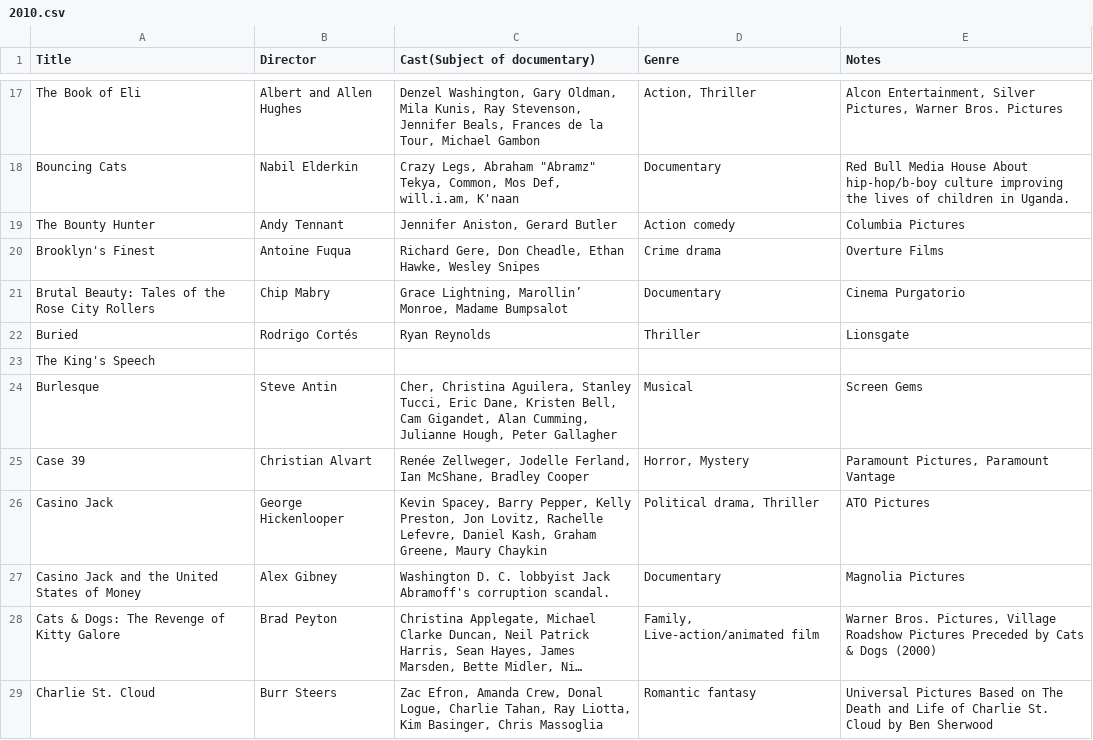
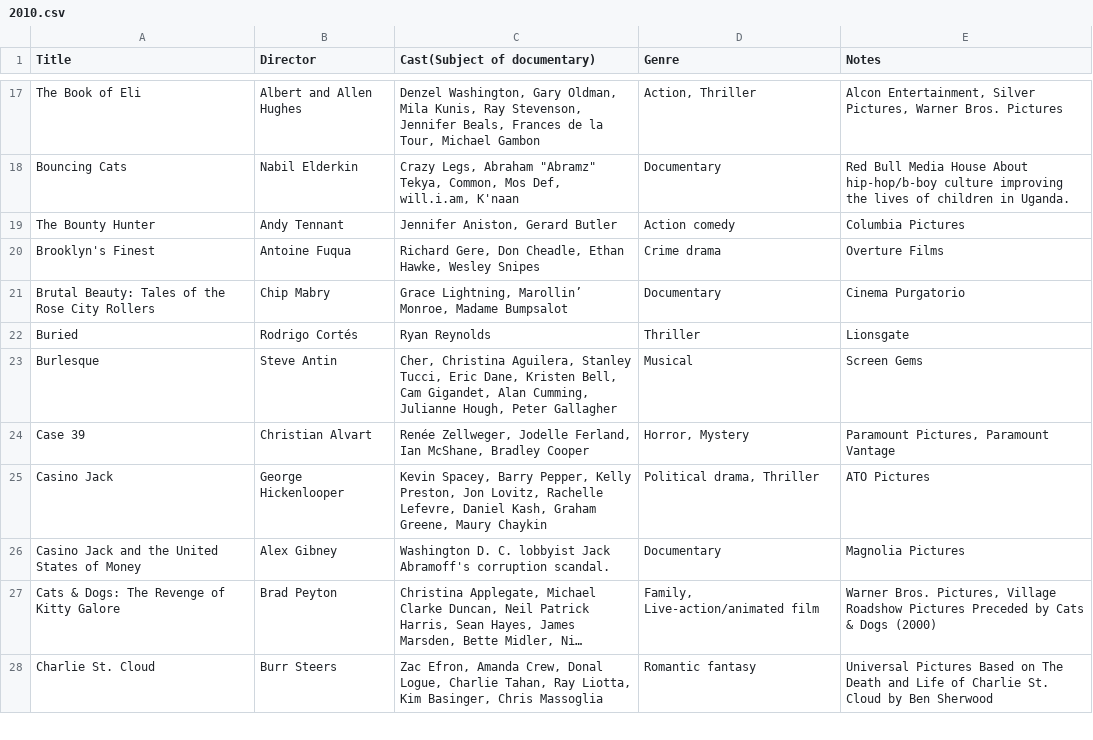
Before and after one commit to msimonds/GoldenGlobes, a CSV file: Movies by Year/2010.csv, drawn as a sheet; only a part is shown, gaps mark what is left out; long unchanged cells end in ….

```diff
--- a/Movies by Year/2010.csv
+++ b/Movies by Year/2010.csv
@@ -22,3 +22,2 @@
 "Buried","Rodrigo Cortés","Ryan Reynolds","Thriller","Lionsgate"
-"The King's Speech","","","",""
 "Burlesque","Steve Antin","Cher, Christina Aguilera, Stanley Tucci, Eric Dane, Kristen Bell, Cam Gigandet, Alan Cumming, Julianne Hough, Peter Gallagher","Musical","Screen Gems"
```
Also changed, not shown: Movies by Year/2000.csv, Movies by Year/2011.csv, 13 other files.
